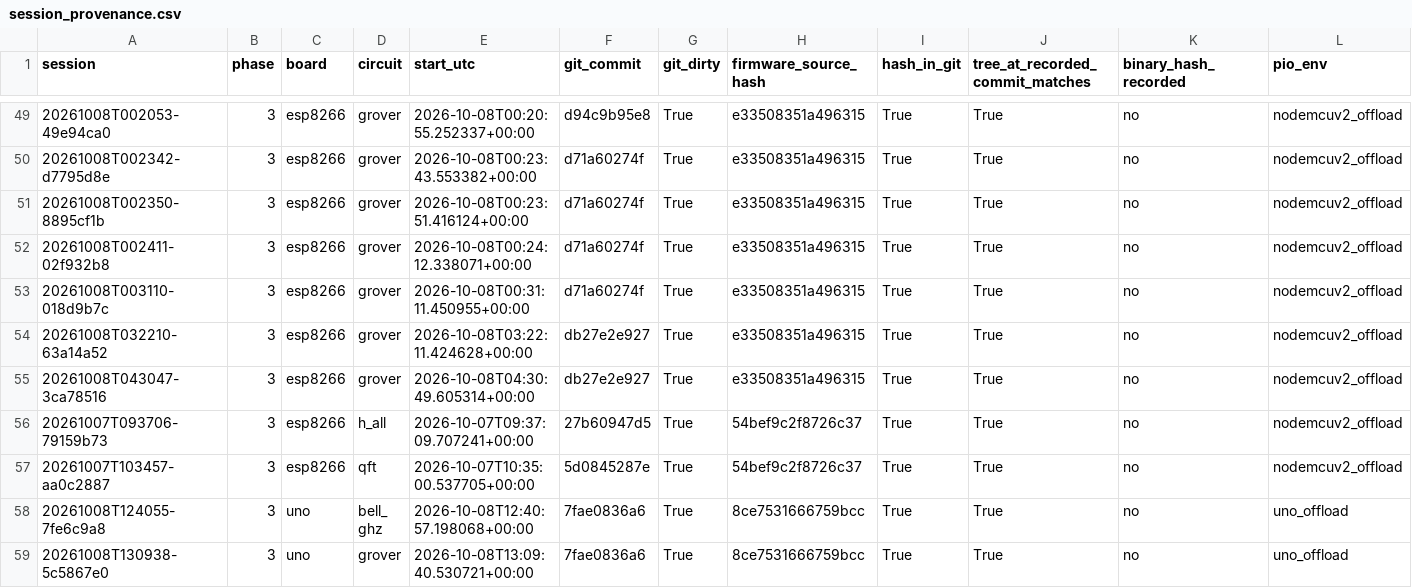
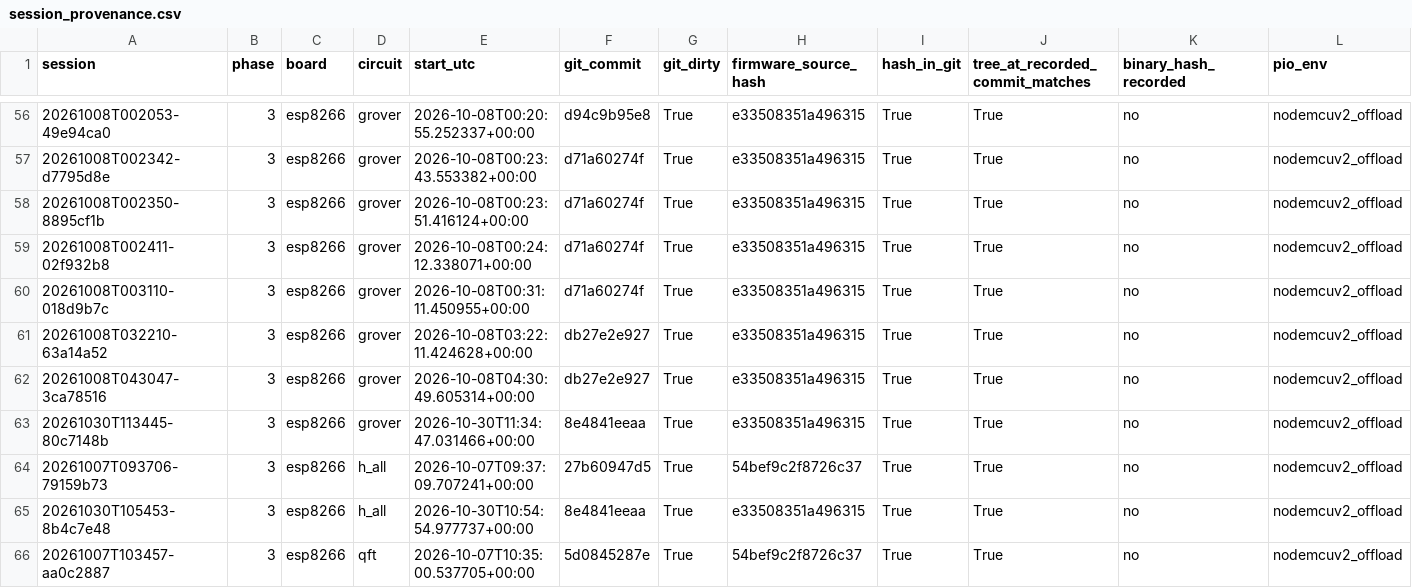
Before and after one commit to 3rasxk/QuantumMCU-Research, a CSV file: data/derived/session_provenance.csv, drawn as a sheet; only a part is shown, gaps mark what is left out; the shorter side is filled out with more unchanged rows; rows hold the shown columns only; the diff covers the shown part only; the diff names each change by its address in the sheet, - before the commit and + after, or states it on an @@ line.

```diff
--- a/data/derived/session_provenance.csv
+++ b/data/derived/session_provenance.csv
+row 63: 20261030T113445-80c7148b | 3 | esp8266 | grover | 2026-10-30T11:34:47.031466+00:00 | 8e4841eeaa | True | e33508351a496315 | True | True | no | nodemcuv2_offload
+row 65: 20261030T105453-8b4c7e48 | 3 | esp8266 | h_all | 2026-10-30T10:54:54.977737+00:00 | 8e4841eeaa | True | e33508351a496315 | True | True | no | nodemcuv2_offload
```
Also changed, not shown: 8 added rows and 4 edited cells elsewhere in this file, data/derived/grover_hashes.csv, data/derived/recollection_proposals.csv, 22 other files.
